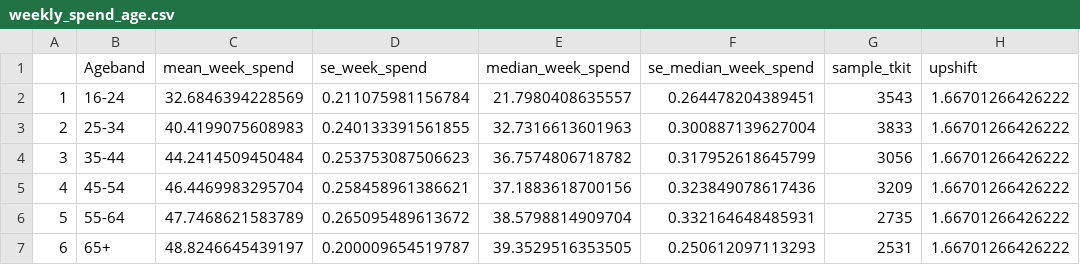
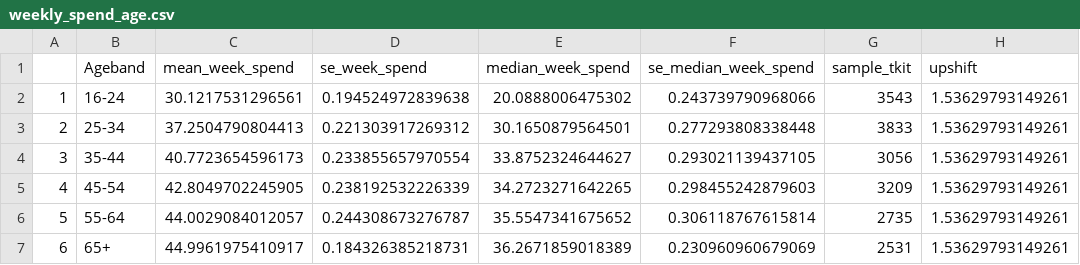
Before and after one commit to STAPM/smoke-free-dividend, a CSV file: intermediate_data/weekly_spend_age.csv, drawn as a sheet.

```diff
--- a/intermediate_data/weekly_spend_age.csv
+++ b/intermediate_data/weekly_spend_age.csv
@@ -1,7 +1,7 @@
 "","Ageband","mean_week_spend","se_week_spend","median_week_spend","se_median_week_spend","sample_tkit","upshift"
-"1","16-24",32.6846394228569,0.211075981156784,21.7980408635557,0.264478204389451,3543,1.66701266426222
-"2","25-34",40.4199075608983,0.240133391561855,32.7316613601963,0.300887139627004,3833,1.66701266426222
-"3","35-44",44.2414509450484,0.253753087506623,36.7574806718782,0.317952618645799,3056,1.66701266426222
-"4","45-54",46.4469983295704,0.258458961386621,37.1883618700156,0.323849078617436,3209,1.66701266426222
-"5","55-64",47.7468621583789,0.265095489613672,38.5798814909704,0.332164648485931,2735,1.66701266426222
-"6","65+",48.8246645439197,0.200009654519787,39.3529516353505,0.250612097113293,2531,1.66701266426222
+"1","16-24",30.1217531296561,0.194524972839638,20.0888006475302,0.243739790968066,3543,1.53629793149261
+"2","25-34",37.2504790804413,0.221303917269312,30.1650879564501,0.277293808338448,3833,1.53629793149261
+"3","35-44",40.7723654596173,0.233855657970554,33.8752324644627,0.293021139437105,3056,1.53629793149261
+"4","45-54",42.8049702245905,0.238192532226339,34.2723271642265,0.298455242879603,3209,1.53629793149261
+"5","55-64",44.0029084012057,0.244308673276787,35.5547341675652,0.306118767615814,2735,1.53629793149261
+"6","65+",44.9961975410917,0.184326385218731,36.2671859018389,0.230960960679069,2531,1.53629793149261
```
Also changed, not shown: intermediate_data/weekly_spend_all.csv, intermediate_data/weekly_spend_gor.csv, 3 other files.
